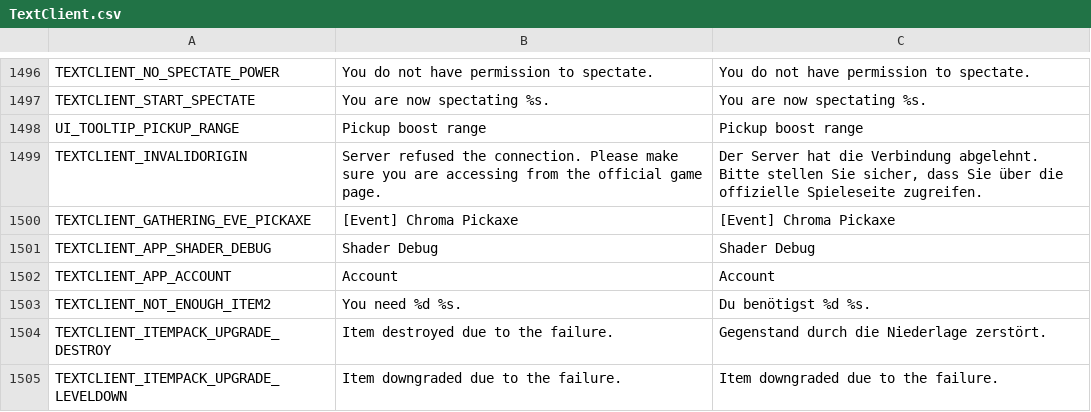
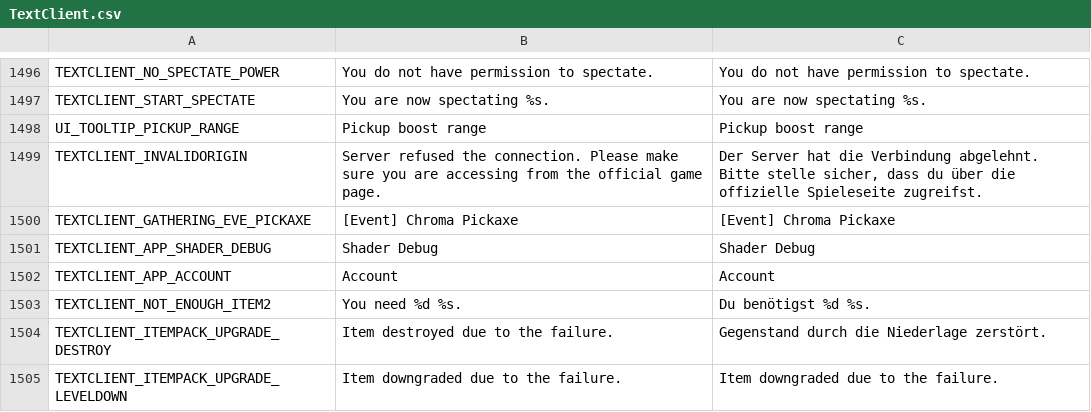
Before and after one commit to PopuriAO29/Flyff-Universe-Translations, a CSV file: German/TextClient.csv, drawn as a sheet; only a part is shown, gaps mark what is left out.

```diff
--- a/German/TextClient.csv
+++ b/German/TextClient.csv
@@ -1498,3 +1498,3 @@ TEXTCLIENT_START_SPECTATE,You are now spectating %s.,You are now spectating %s.
 UI_TOOLTIP_PICKUP_RANGE,Pickup boost range,Pickup boost range
-TEXTCLIENT_INVALIDORIGIN,Server refused the connection. Please make sure you are accessing from the official game page.,"Der Server hat die Verbindung abgelehnt. Bitte stellen Sie sicher, dass Sie über die offizielle Spieleseite zugreifen."
+TEXTCLIENT_INVALIDORIGIN,Server refused the connection. Please make sure you are accessing from the official game page.,"Der Server hat die Verbindung abgelehnt. Bitte stelle sicher, dass du über die offizielle Spieleseite zugreifst."
 TEXTCLIENT_GATHERING_EVE_PICKAXE,[Event] Chroma Pickaxe,[Event] Chroma Pickaxe
```
